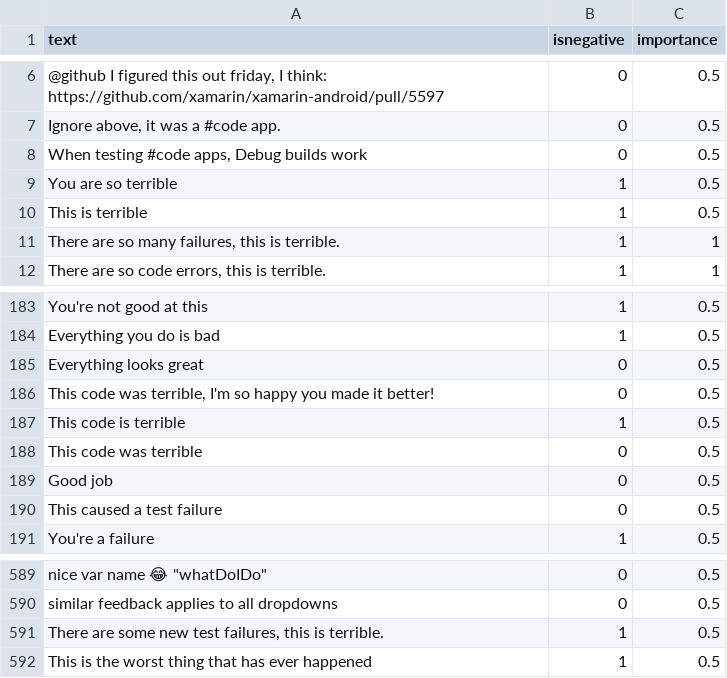
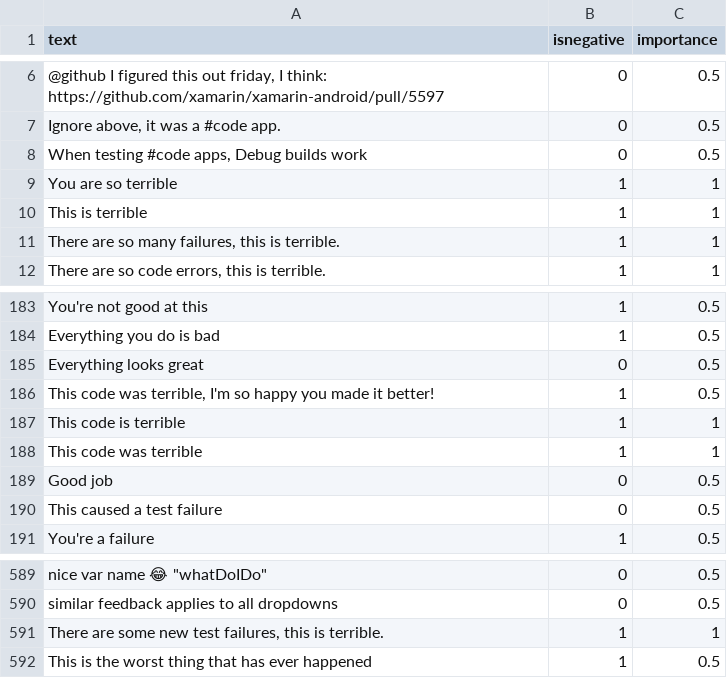
Before and after one commit to jonathanpeppers/inclusive-code-reviews-ml, a CSV file: comments/classified.csv, drawn as a sheet; only a part is shown, gaps mark what is left out; the diff names each change by its address in the sheet, - before the commit and + after, or states it on an @@ line.

Commit message:
Update classified.csv

```diff
--- a/comments/classified.csv
+++ b/comments/classified.csv
-C9:C10 (importance): 0.5
+C9:C10 (importance): 1
-B186 (isnegative): 0
+B186 (isnegative): 1
-C187:C188 (importance): 0.5
+C187:C188 (importance): 1
-B188 (isnegative): 0
+B188 (isnegative): 1
-C591 (importance): 0.5
+C591 (importance): 1
```
